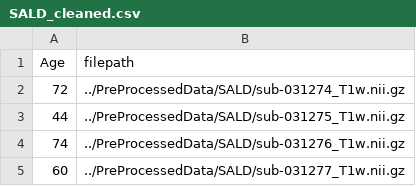
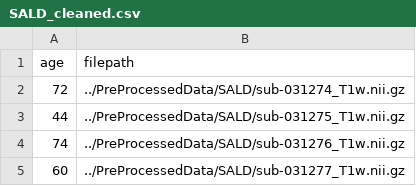
Before and after one commit to SeanChenJiale/Mona_test, a CSV file: Metadata/SALD_cleaned.csv, drawn as a sheet; only a part is shown.

```diff
--- a/Metadata/SALD_cleaned.csv
+++ b/Metadata/SALD_cleaned.csv
@@ -1,2 +1,2 @@
-Age,filepath
+age,filepath
 72,../PreProcessedData/SALD/sub-031274_T1w.nii.gz
```
Also changed, not shown: Metadata/IXI_cleaned.csv, 10 other files.
